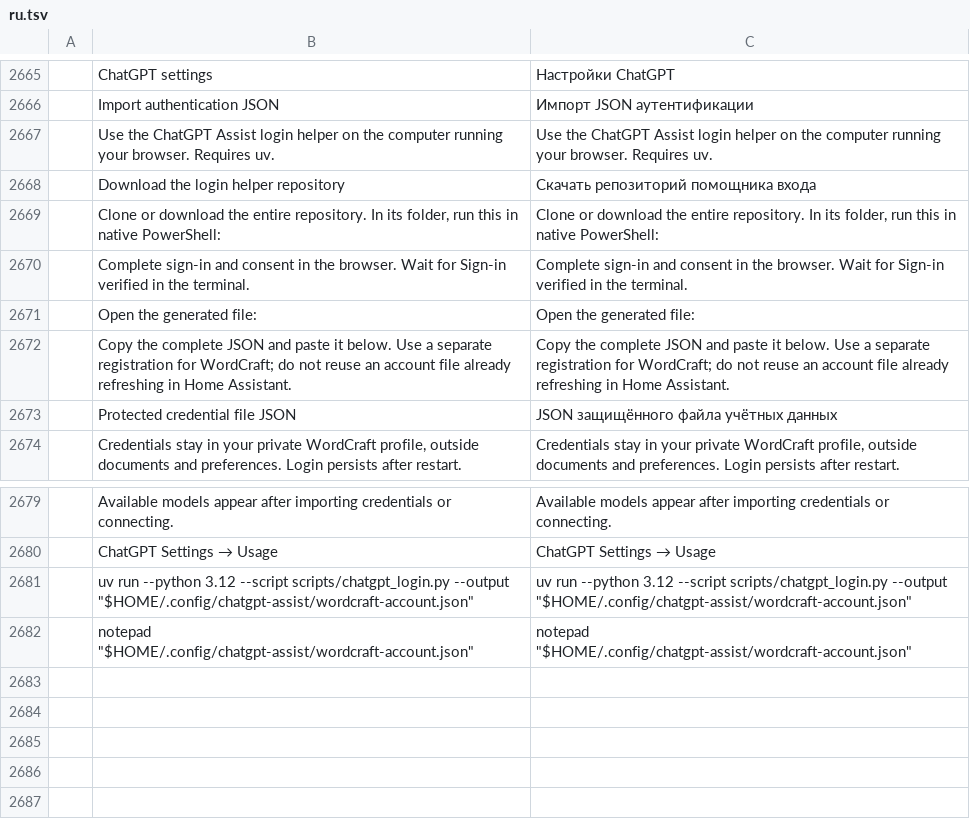
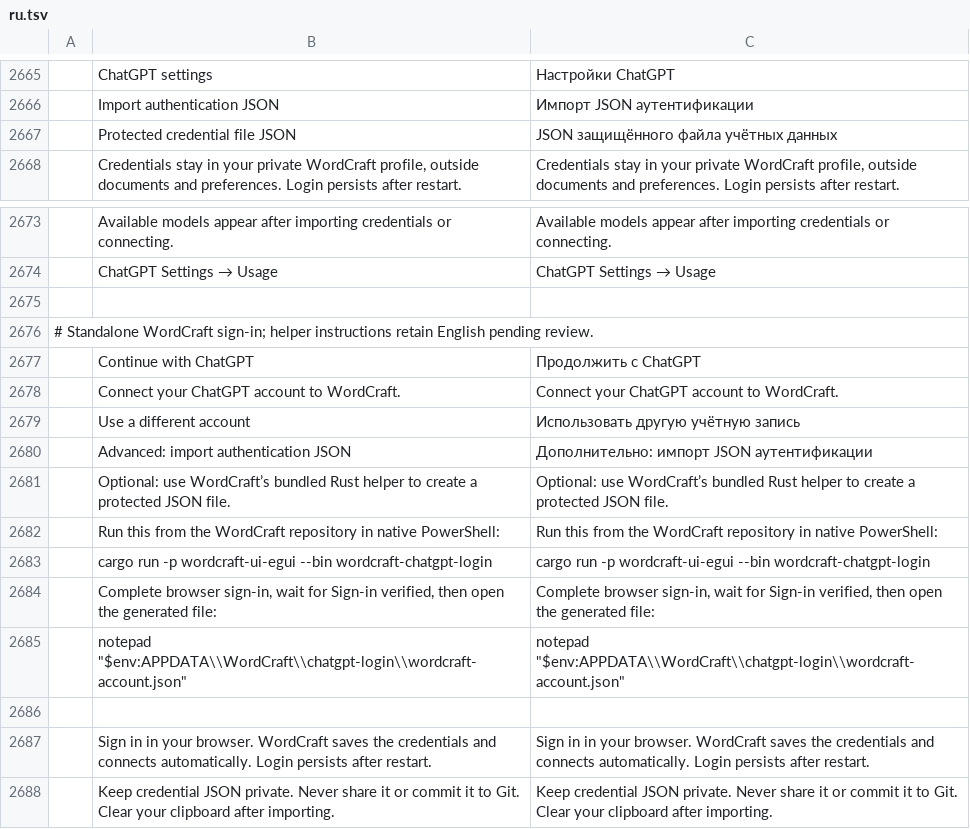
Before and after one commit to asadkhalid-softdev/wordcraft, a TSV file: crates/ui-egui/src/i18n/ru.tsv, drawn as a sheet; only a part is shown, gaps mark what is left out; removed rows and columns are numbered as before the commit, all else as after; the diff names each change by its address in the sheet, - before the commit and + after, or states it on an @@ line.

Commit message:
M0: make ChatGPT sign-in automatic and standalone
Continue with ChatGPT opens the browser, verifies a loopback OAuth callback,
saves credentials privately and connects without manual JSON transfer. Reuse
valid saved login, support cancellation and account switching, and retain an
issued WordCraft registration across sign-out without retaining its tokens.
Validate PKCE, state, nonce, ID/access signatures and account identity before
installing credentials. Keep JSON import under Advanced settings.

Bundle a native Rust wordcraft-chatgpt-login helper for optional protected JSON
exports, sharing the app's OAuth verification and private atomic storage.
Remove the external integration helper dependency and its setup references.
Preserve the exact upstream README as README_original.md; replace README.md
with a fork-specific guide that links to the original first and explains the
browser flow, optional JSON acquisition, storage and privacy.

Validation: native Windows UI suite passes 572 unit tests and nine integration
tests; latest focused authentication suite passes 22 tests. Workspace Clippy,
assets, layering and WASM checks pass. Inspect native headless default/advanced
settings screenshots and run the standalone helper's --help successfully.
Verify the README backup matches upstream byte-for-byte and local links exist.
Gitleaks scans the complete staged tree and finds no leaks; no real account
credentials are used in testing. Live browser sign-in/model edits need an
interactive account check.

Full cargo xtask ci passes fmt/clippy but stops at the same two unchanged
Windows renderer emoji-font assertions (one colour glyph vs two). Skipped
assets/layers/WASM gates pass separately. Renderer code is unchanged.

```diff
--- a/crates/ui-egui/src/i18n/ru.tsv
+++ b/crates/ui-egui/src/i18n/ru.tsv
-row 2667:  | Use the ChatGPT Assist login helper on the computer running your browser. Requires uv. | Use the ChatGPT Assist login helper on the computer running your browser. Requires uv.
-row 2668:  | Download the login helper repository | Скачать репозиторий помощника входа
-row 2669:  | Clone or download the entire repository. In its folder, run this in native PowerShell: | Clone or download the entire repository. In its folder, run this in native PowerShell:
-row 2670:  | Complete sign-in and consent in the browser. Wait for Sign-in verified in the terminal. | Complete sign-in and consent in the browser. Wait for Sign-in verified in the terminal.
-row 2671:  | Open the generated file: | Open the generated file:
-row 2672:  | Copy the complete JSON and paste it below. Use a separate registration for WordCraft; do not reuse an account file already refreshing in Home Assistant. | Copy the complete JSON and paste it below. Use a separate registration for WordCraft; do not reuse an account file already refreshing in Home Assistant.
-row 2675:  | uv run --python 3.12 --script scripts/chatgpt_login.py --output "$HOME/.config/chatgpt-assist/wordcraft-account.json" | uv run --python 3.12 --script scripts/chatgpt_login.py --output "$HOME/.config/chatgpt-assist/wordcraft-account.json"
+row 2675: (empty)
+row 2676: # Standalone WordCraft sign-in; helper instructions retain English pending review.
+row 2677:  | Continue with ChatGPT | Продолжить с ChatGPT
+row 2678:  | Connect your ChatGPT account to WordCraft. | Connect your ChatGPT account to WordCraft.
+row 2679:  | Use a different account | Использовать другую учётную запись
+row 2680:  | Advanced: import authentication JSON | Дополнительно: импорт JSON аутентификации
+row 2681:  | Optional: use WordCraft’s bundled Rust helper to create a protected JSON file. | Optional: use WordCraft’s bundled Rust helper to create a protected JSON file.
+row 2682:  | Run this from the WordCraft repository in native PowerShell: | Run this from the WordCraft repository in native PowerShell:
+row 2683:  | cargo run -p wordcraft-ui-egui --bin wordcraft-chatgpt-login | cargo run -p wordcraft-ui-egui --bin wordcraft-chatgpt-login
+row 2684:  | Complete browser sign-in, wait for Sign-in verified, then open the generated file: | Complete browser sign-in, wait for Sign-in verified, then open the generated file:
+row 2685:  | notepad "$env:APPDATA\\WordCraft\\chatgpt-login\\wordcraft-account.json" | notepad "$env:APPDATA\\WordCraft\\chatgpt-login\\wordcraft-account.json"
-row 2686:  | notepad "$HOME/.config/chatgpt-assist/wordcraft-account.json" | notepad "$HOME/.config/chatgpt-assist/wordcraft-account.json"
+row 2686: (empty)
+row 2687:  | Sign in in your browser. WordCraft saves the credentials and connects automatically. Login persists after restart. | Sign in in your browser. WordCraft saves the credentials and connects automatically. Login persists after restart.
+row 2688:  | Keep credential JSON private. Never share it or commit it to Git. Clear your clipboard after importing. | Keep credential JSON private. Never share it or commit it to Git. Clear your clipboard after importing.
```
Also changed, not shown: crates/ui-egui/src/i18n/bg.tsv, crates/ui-egui/src/i18n/hu.tsv, 29 other files.
